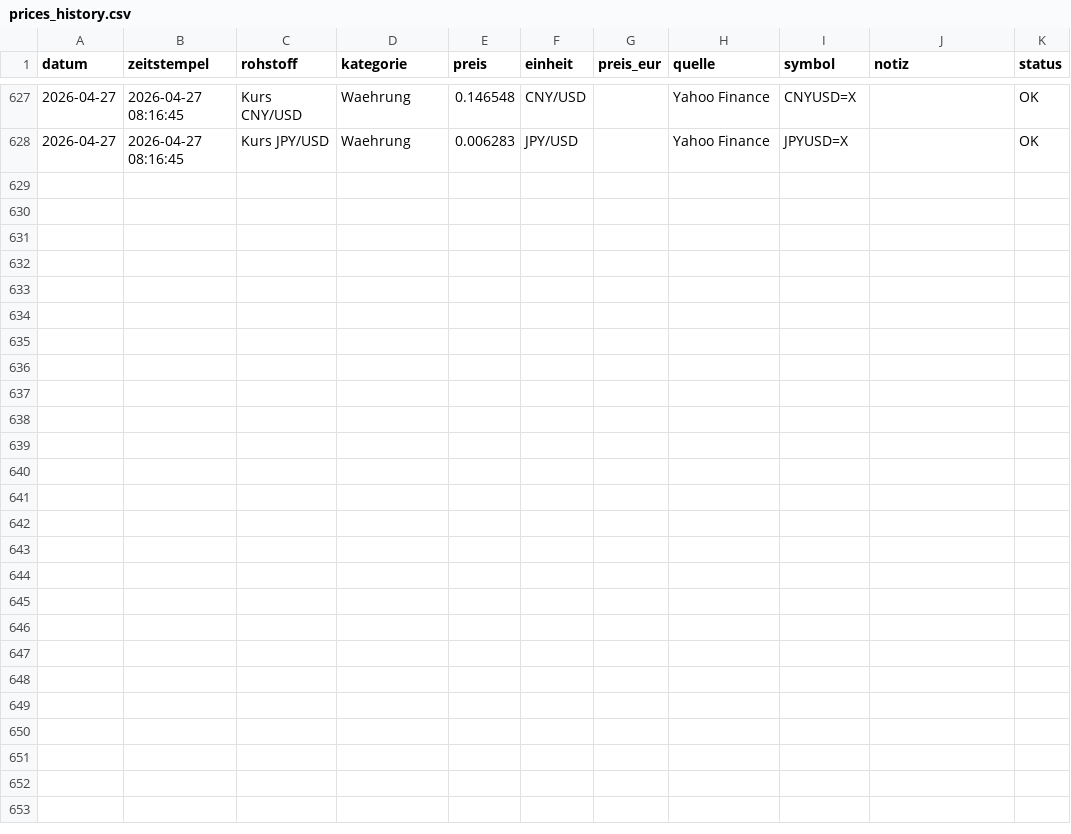
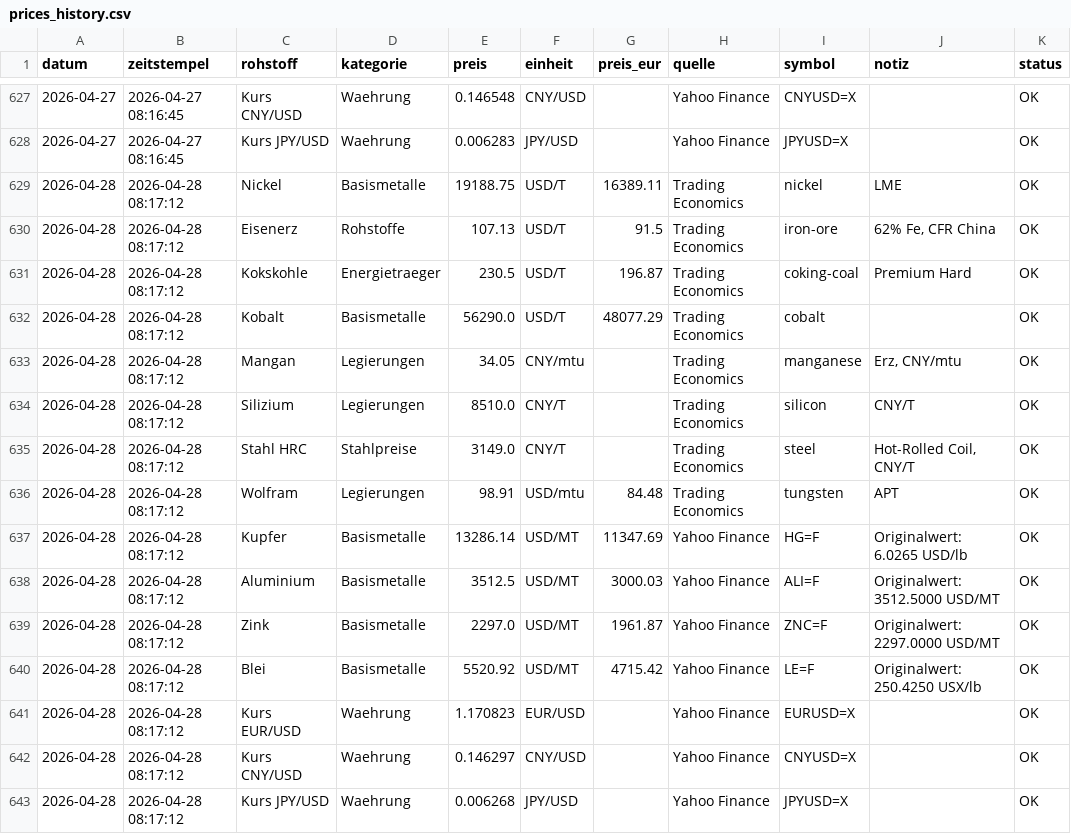
Before and after one commit to Pjoern/raw-material-prices-crawler, a CSV file: data/prices_history.csv, drawn as a sheet; only a part is shown, gaps mark what is left out; the diff names each change by its address in the sheet, - before the commit and + after, or states it on an @@ line.

```diff
--- a/data/prices_history.csv
+++ b/data/prices_history.csv
+row 629: 2026-04-28 | 2026-04-28 08:17:12 | Nickel | Basismetalle | 19188.75 | USD/T | 16389.11 | Trading Economics | nickel | LME | OK
+row 630: 2026-04-28 | 2026-04-28 08:17:12 | Eisenerz | Rohstoffe | 107.13 | USD/T | 91.5 | Trading Economics | iron-ore | 62% Fe, CFR China | OK
+row 631: 2026-04-28 | 2026-04-28 08:17:12 | Kokskohle | Energietraeger | 230.5 | USD/T | 196.87 | Trading Economics | coking-coal | Premium Hard | OK
+row 632: 2026-04-28 | 2026-04-28 08:17:12 | Kobalt | Basismetalle | 56290.0 | USD/T | 48077.29 | Trading Economics | cobalt |  | OK
+row 633: 2026-04-28 | 2026-04-28 08:17:12 | Mangan | Legierungen | 34.05 | CNY/mtu |  | Trading Economics | manganese | Erz, CNY/mtu | OK
+row 634: 2026-04-28 | 2026-04-28 08:17:12 | Silizium | Legierungen | 8510.0 | CNY/T |  | Trading Economics | silicon | CNY/T | OK
+row 635: 2026-04-28 | 2026-04-28 08:17:12 | Stahl HRC | Stahlpreise | 3149.0 | CNY/T |  | Trading Economics | steel | Hot-Rolled Coil, CNY/T | OK
+row 636: 2026-04-28 | 2026-04-28 08:17:12 | Wolfram | Legierungen | 98.91 | USD/mtu | 84.48 | Trading Economics | tungsten | APT | OK
+row 637: 2026-04-28 | 2026-04-28 08:17:12 | Kupfer | Basismetalle | 13286.14 | USD/MT | 11347.69 | Yahoo Finance | HG=F | Originalwert: 6.0265 USD/lb | OK
+row 638: 2026-04-28 | 2026-04-28 08:17:12 | Aluminium | Basismetalle | 3512.5 | USD/MT | 3000.03 | Yahoo Finance | ALI=F | Originalwert: 3512.5000 USD/MT | OK
+row 639: 2026-04-28 | 2026-04-28 08:17:12 | Zink | Basismetalle | 2297.0 | USD/MT | 1961.87 | Yahoo Finance | ZNC=F | Originalwert: 2297.0000 USD/MT | OK
+row 640: 2026-04-28 | 2026-04-28 08:17:12 | Blei | Basismetalle | 5520.92 | USD/MT | 4715.42 | Yahoo Finance | LE=F | Originalwert: 250.4250 USX/lb | OK
+row 641: 2026-04-28 | 2026-04-28 08:17:12 | Kurs EUR/USD | Waehrung | 1.170823 | EUR/USD |  | Yahoo Finance | EURUSD=X |  | OK
+row 642: 2026-04-28 | 2026-04-28 08:17:12 | Kurs CNY/USD | Waehrung | 0.146297 | CNY/USD |  | Yahoo Finance | CNYUSD=X |  | OK
+row 643: 2026-04-28 | 2026-04-28 08:17:12 | Kurs JPY/USD | Waehrung | 0.006268 | JPY/USD |  | Yahoo Finance | JPYUSD=X |  | OK
```
Also changed, not shown: 1 other file.
